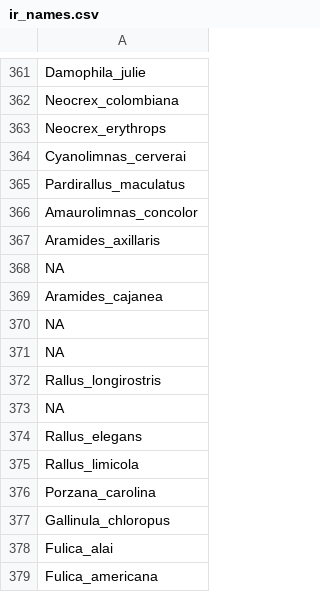
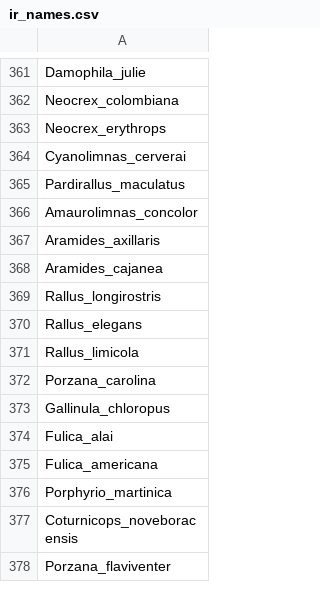
Before and after one commit to MoniquePipkin/func_irid, a CSV file: ir_names.csv, drawn as a sheet; only a part is shown, gaps mark what is left out; the shorter side is filled out with more unchanged rows.

```diff
--- a/ir_names.csv
+++ b/ir_names.csv
@@ -367,8 +367,4 @@ Amaurolimnas_concolor
 Aramides_axillaris
-NA
 Aramides_cajanea
-NA
-NA
 Rallus_longirostris
-NA
 Rallus_elegans
```
Also changed, not shown: 1 other file.
